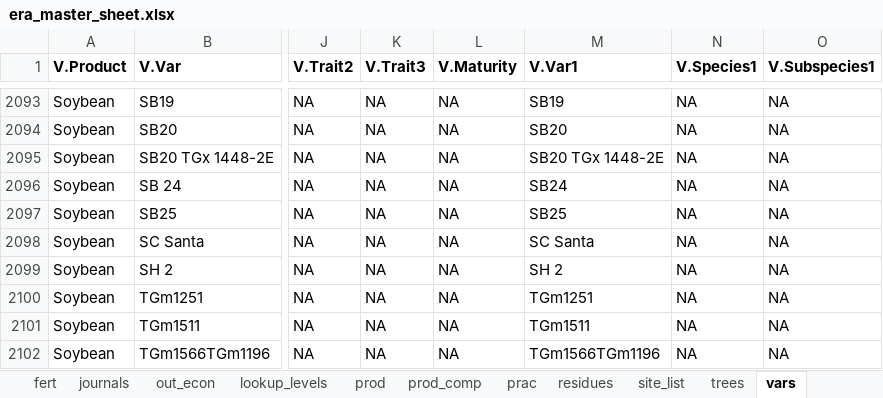
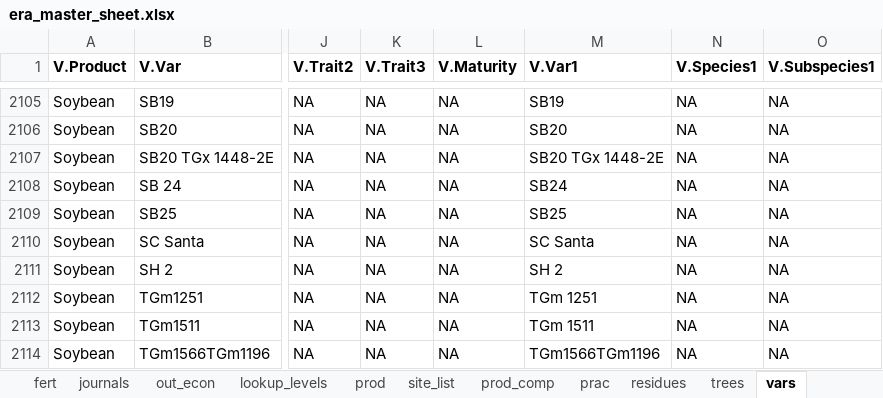
Before and after one commit to peetmate/era_codes, an Excel workbook: era_master_sheet.xlsx, sheet vars, drawn as a sheet; only a part is shown, gaps mark what is left out; values as stored, in another font and other column widths than the file's, no borders; conditional formats not drawn; addresses are those after the commit; the diff covers the shown part only; the diff names each change by its address in the sheet, - before the commit and + after, or states it on an @@ line.

```diff
--- a/era_master_sheet.xlsx (sheet vars)
+++ b/era_master_sheet.xlsx (sheet vars)
@@ sheet tab order changed: fert | journals | out_econ | lookup_levels | prod | site_list | prod_comp | prac | residues | trees | vars @@
-M2112 (V.Var1): TGm1251
+M2112 (V.Var1): TGm 1251
-M2113 (V.Var1): TGm1511
+M2113 (V.Var1): TGm 1511
```
Also changed, not shown: 14 added rows, 1 removed row and 9 edited cells elsewhere in this sheet, sheet lookup_levels, other sheet tabs, charts or pictures.
